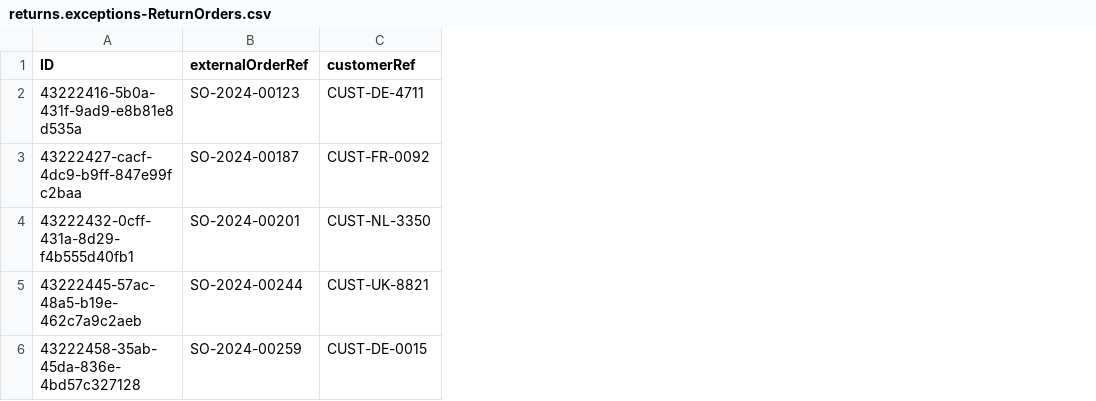
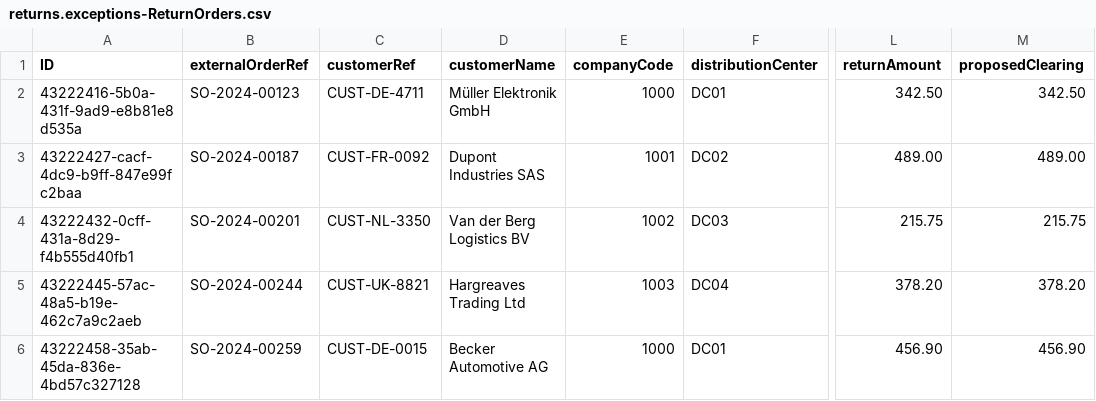
Before and after one commit to ericsolberg/returned-goods-exception-manager, a CSV file: assets/returned-goods-exception-management-cap/db/data/returns.exceptions-ReturnOrders.csv, drawn as a sheet; only a part is shown, gaps mark what is left out; the diff names each change by its address in the sheet, - before the commit and + after, or states it on an @@ line.

```diff
--- a/assets/returned-goods-exception-management-cap/db/data/returns.exceptions-ReturnOrders.csv
+++ b/assets/returned-goods-exception-management-cap/db/data/returns.exceptions-ReturnOrders.csv
+column D (customerName), rows 2-6: Müller Elektronik GmbH | Dupont Industries SAS | Van der Berg Logistics BV | Hargreaves Trading Ltd | Becker Automotive AG
+column E (companyCode), rows 2-6: 1000 | 1001 | 1002 | 1003 | 1000
+column F (distributionCenter), rows 2-6: DC01 | DC02 | DC03 | DC04 | DC01
+column L (returnAmount), rows 2-6: 342.50 | 489.00 | 215.75 | 378.20 | 456.90
+column M (proposedClearing), rows 2-6: 342.50 | 489.00 | 215.75 | 378.20 | 456.90
```
Also changed, not shown: 1 other file.
